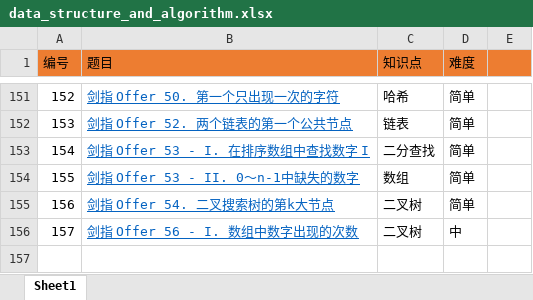
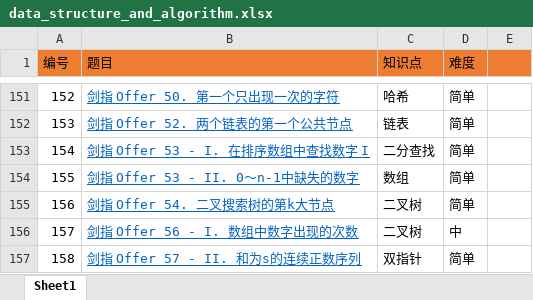
Before and after one commit to luojun96/go-opt, an Excel workbook: algorithms/data_structure_and_algorithm.xlsx, sheet Sheet1, drawn as a sheet; only a part is shown, gaps mark what is left out; values as stored, in another font and other column widths than the file's, no borders; the diff names each change by its address in the sheet, - before the commit and + after, or states it on an @@ line.

Commit message:
Add a algorithm problem with double points solution.

```diff
--- a/algorithms/data_structure_and_algorithm.xlsx (sheet Sheet1)
+++ b/algorithms/data_structure_and_algorithm.xlsx (sheet Sheet1)
+row 157: 158 | 剑指 Offer 57 - II. 和为s的连续正数序列 | 双指针 | 简单
```
Also changed, not shown: 2 other files.
